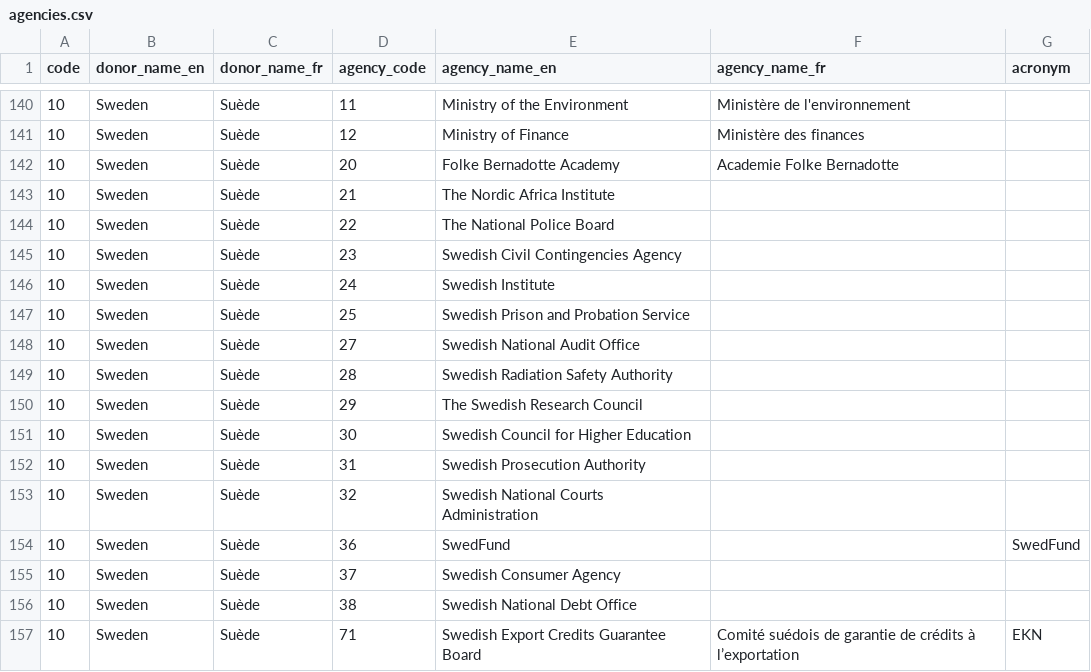
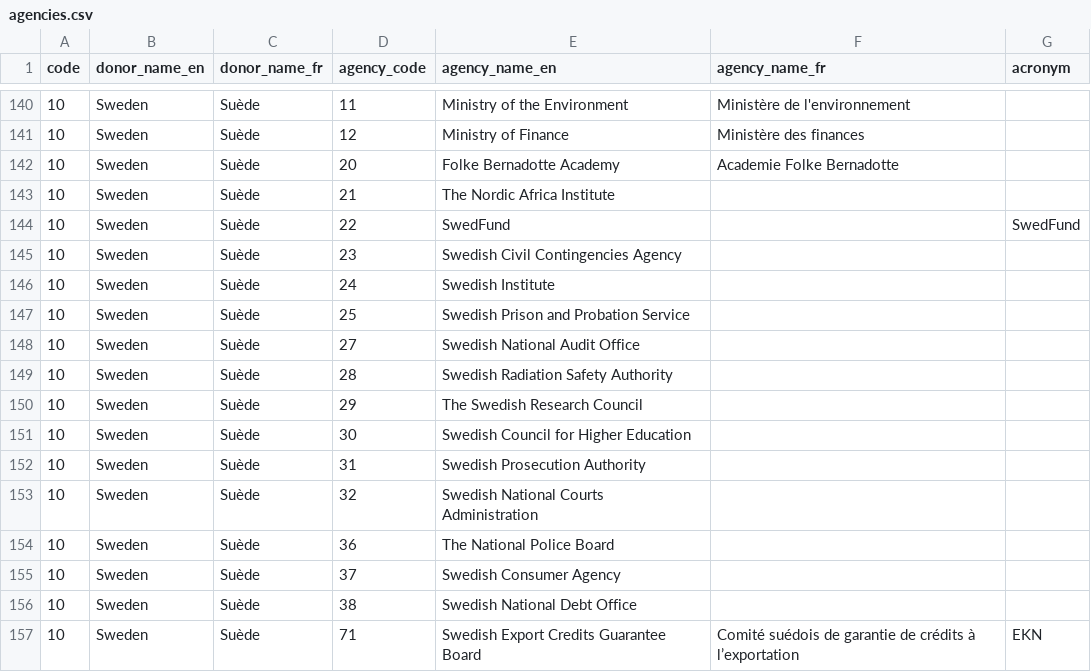
Before and after one commit to datasets/dac-and-crs-code-lists, a CSV file: data/agencies.csv, drawn as a sheet; only a part is shown, gaps mark what is left out.

Commit message:
Correct agency codes for Sweden
Part of the January 2018 updates

```diff
--- a/data/agencies.csv
+++ b/data/agencies.csv
@@ -143,3 +143,3 @@
 "10","Sweden","Suède","21","The Nordic Africa Institute","",""
-"10","Sweden","Suède","22","The National Police Board","",""
+"10","Sweden","Suède","22","SwedFund","","SwedFund"
 "10","Sweden","Suède","23","Swedish Civil Contingencies Agency","",""
@@ -153,3 +153,3 @@
 "10","Sweden","Suède","32","Swedish National Courts Administration","",""
-"10","Sweden","Suède","36","SwedFund","","SwedFund"
+"10","Sweden","Suède","36","The National Police Board","",""
 "10","Sweden","Suède","37","Swedish Consumer Agency","",""
```
